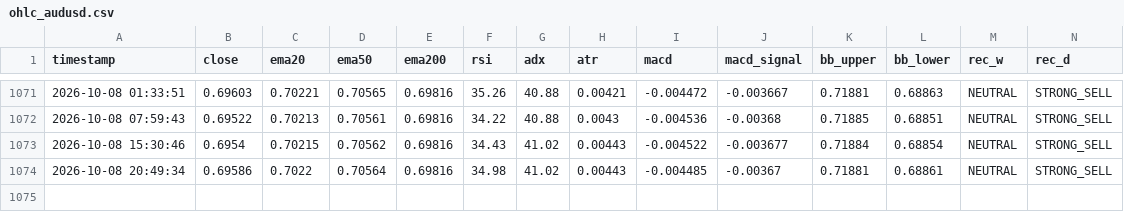
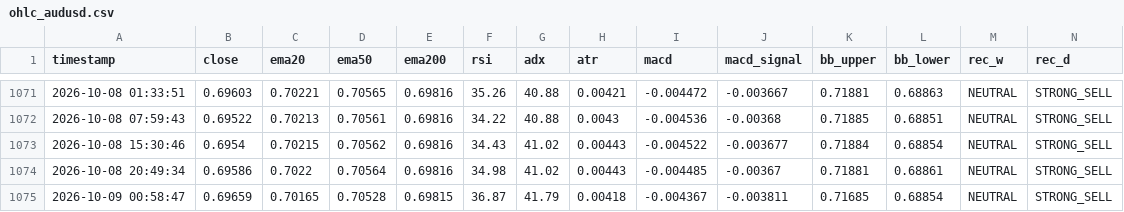
Before and after one commit to lokhrafa/TriviumDashboard, a CSV file: data/ohlc_audusd.csv, drawn as a sheet; only a part is shown, gaps mark what is left out; rows hold the shown columns only; the diff names each change by its address in the sheet, - before the commit and + after, or states it on an @@ line.

```diff
--- a/data/ohlc_audusd.csv
+++ b/data/ohlc_audusd.csv
+row 1075: 2026-10-09 00:58:47 | 0.69659 | 0.70165 | 0.70528 | 0.69815 | 36.87 | 41.79 | 0.00418 | -0.004367 | -0.003811 | 0.71685 | 0.68854 | NEUTRAL | STRONG_SELL
```
Also changed, not shown: data/ohlc_eurusd.csv, data/ohlc_gbpusd.csv, 3 other files.
